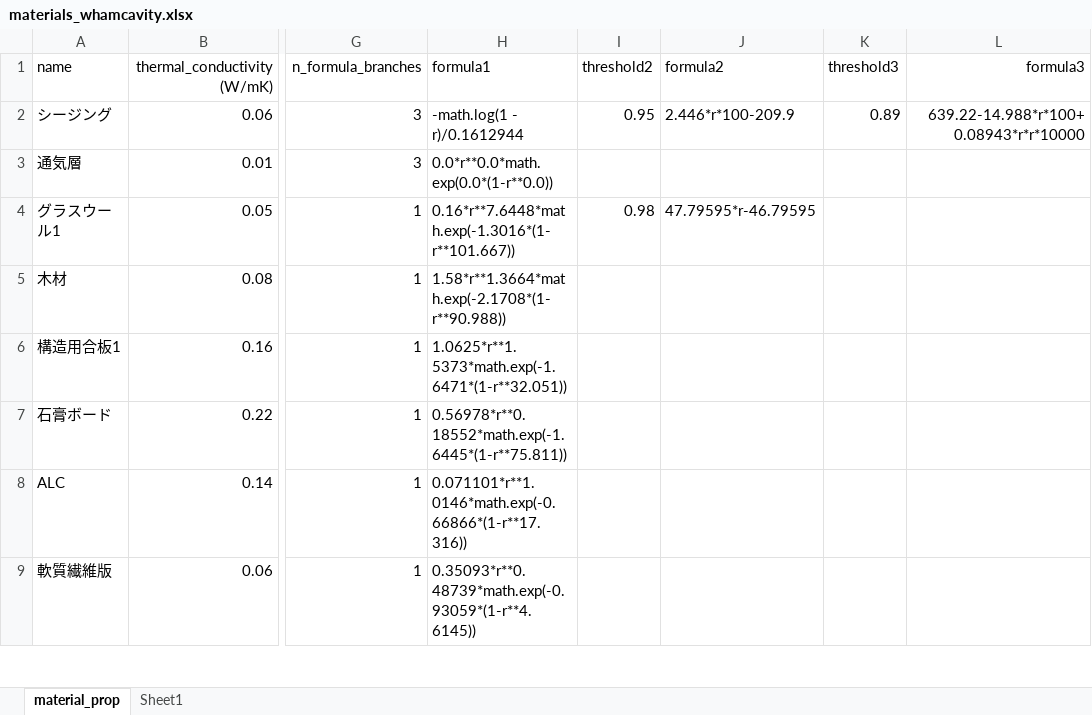
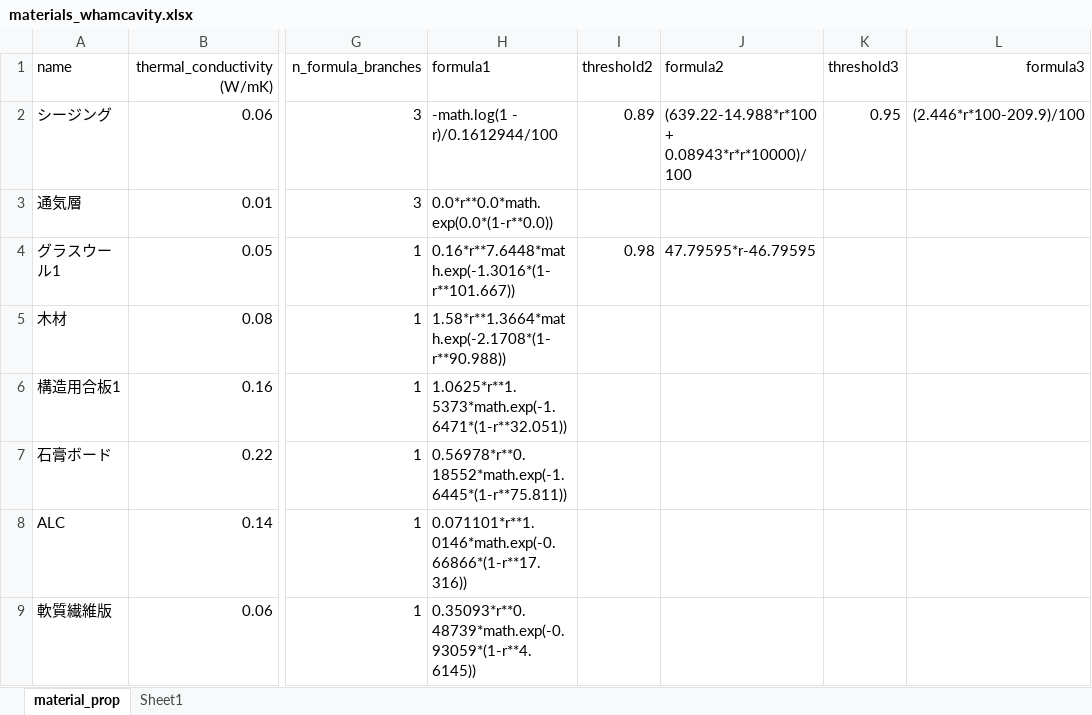
Before and after one commit to HisashiMiura/HydroThermal, an Excel workbook: modules/materials_whamcavity.xlsx, sheet material_prop, drawn as a sheet; only a part is shown, gaps mark what is left out; values as stored, in another font and other column widths than the file's, no borders; table styles not drawn; the diff names each change by its address in the sheet, - before the commit and + after, or states it on an @@ line.

```diff
--- a/modules/materials_whamcavity.xlsx (sheet material_prop)
+++ b/modules/materials_whamcavity.xlsx (sheet material_prop)
-H2 (formula1): -math.log(1 - r)/0.1612944
+H2 (formula1): -math.log(1 - r)/0.1612944/100
-I2 (threshold2): 0.95
+I2 (threshold2): 0.89
-J2 (formula2): 2.446*r*100-209.9
+J2 (formula2): (639.22-14.988*r*100+ 0.08943*r*r*10000)/100
-K2 (threshold3): 0.89
+K2 (threshold3): 0.95
-L2 (formula3): 639.22-14.988*r*100+ 0.08943*r*r*10000
+L2 (formula3): (2.446*r*100-209.9)/100
```
Also changed, not shown: 2 other files.
